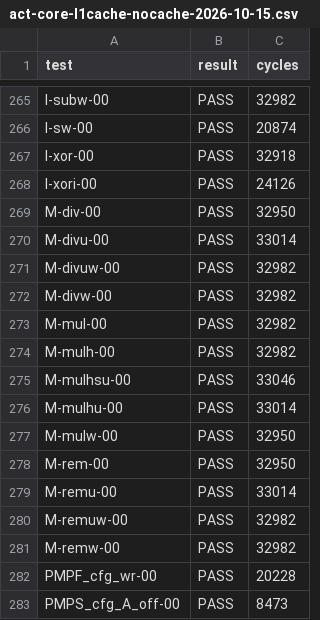
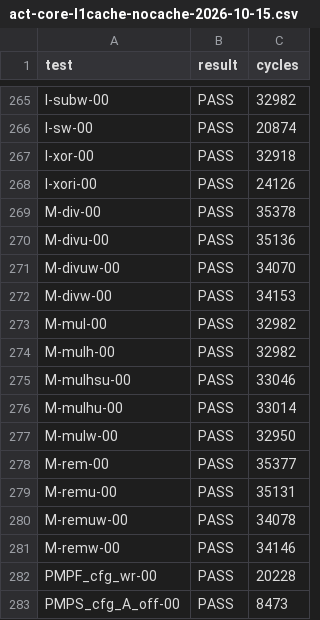
Before and after one commit to CantelopePeel/museRISC, a CSV file: docs/evidence/act-core-l1cache-nocache-2026-10-15.csv, drawn as a sheet; only a part is shown, gaps mark what is left out.

```diff
--- a/docs/evidence/act-core-l1cache-nocache-2026-10-15.csv
+++ b/docs/evidence/act-core-l1cache-nocache-2026-10-15.csv
@@ -268,6 +268,6 @@ I-xor-00,PASS,32918
 I-xori-00,PASS,24126
-M-div-00,PASS,32950
-M-divu-00,PASS,33014
-M-divuw-00,PASS,32982
-M-divw-00,PASS,32982
+M-div-00,PASS,35378
+M-divu-00,PASS,35136
+M-divuw-00,PASS,34070
+M-divw-00,PASS,34153
 M-mul-00,PASS,32982
@@ -277,6 +277,6 @@ M-mulhu-00,PASS,33014
 M-mulw-00,PASS,32950
-M-rem-00,PASS,32950
-M-remu-00,PASS,33014
-M-remuw-00,PASS,32982
-M-remw-00,PASS,32982
+M-rem-00,PASS,35377
+M-remu-00,PASS,35131
+M-remuw-00,PASS,34078
+M-remw-00,PASS,34146
 PMPF_cfg_wr-00,PASS,20228
```
Also changed, not shown: docs/evidence/act-core-l1cache-2026-10-15.csv, 2 other files.
